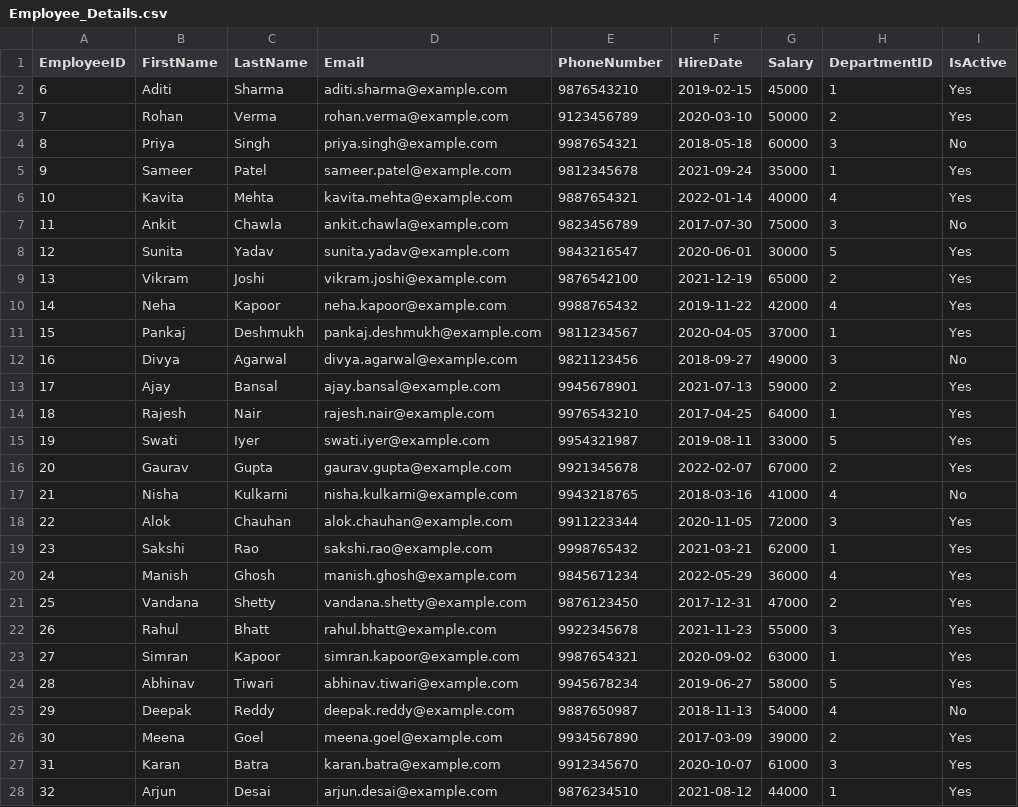
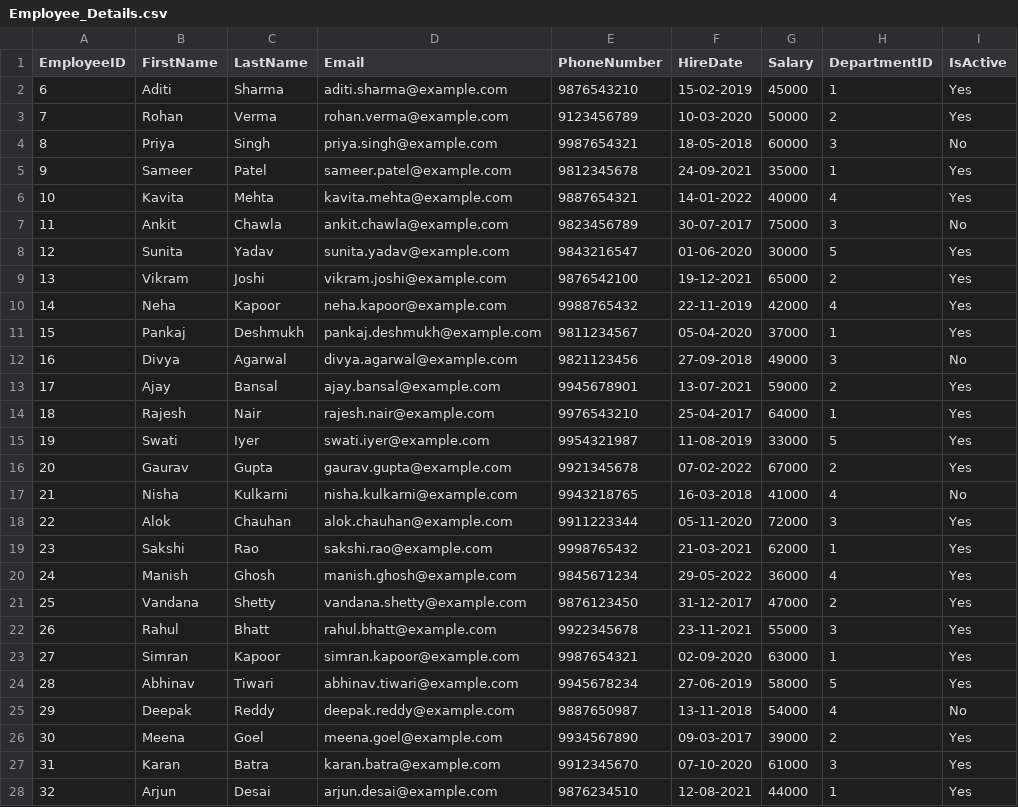
Before and after one commit to 1-Vipul/Here, a CSV file: Employee_Details.csv, drawn as a sheet; only a part is shown; the diff covers the shown part only; the diff names each change by its address in the sheet, - before the commit and + after, or states it on an @@ line.

Commit message:
modi

```diff
--- a/Employee_Details.csv
+++ b/Employee_Details.csv
-F2 (HireDate): 2019-02-15
+F2 (HireDate): 15-02-2019
-F3 (HireDate): 2020-03-10
+F3 (HireDate): 10-03-2020
-F4 (HireDate): 2018-05-18
+F4 (HireDate): 18-05-2018
-F5 (HireDate): 2021-09-24
+F5 (HireDate): 24-09-2021
-F6 (HireDate): 2022-01-14
+F6 (HireDate): 14-01-2022
-F7 (HireDate): 2017-07-30
+F7 (HireDate): 30-07-2017
-F8 (HireDate): 2020-06-01
+F8 (HireDate): 01-06-2020
-F9 (HireDate): 2021-12-19
+F9 (HireDate): 19-12-2021
-F10 (HireDate): 2019-11-22
+F10 (HireDate): 22-11-2019
-F11 (HireDate): 2020-04-05
+F11 (HireDate): 05-04-2020
-F12 (HireDate): 2018-09-27
+F12 (HireDate): 27-09-2018
-F13 (HireDate): 2021-07-13
+F13 (HireDate): 13-07-2021
-F14 (HireDate): 2017-04-25
+F14 (HireDate): 25-04-2017
-F15 (HireDate): 2019-08-11
+F15 (HireDate): 11-08-2019
-F16 (HireDate): 2022-02-07
+F16 (HireDate): 07-02-2022
-F17 (HireDate): 2018-03-16
+F17 (HireDate): 16-03-2018
-F18 (HireDate): 2020-11-05
+F18 (HireDate): 05-11-2020
-F19 (HireDate): 2021-03-21
+F19 (HireDate): 21-03-2021
-F20 (HireDate): 2022-05-29
+F20 (HireDate): 29-05-2022
-F21 (HireDate): 2017-12-31
+F21 (HireDate): 31-12-2017
-F22 (HireDate): 2021-11-23
+F22 (HireDate): 23-11-2021
-F23 (HireDate): 2020-09-02
+F23 (HireDate): 02-09-2020
-F24 (HireDate): 2019-06-27
+F24 (HireDate): 27-06-2019
-F25 (HireDate): 2018-11-13
+F25 (HireDate): 13-11-2018
-F26 (HireDate): 2017-03-09
+F26 (HireDate): 09-03-2017
-F27 (HireDate): 2020-10-07
+F27 (HireDate): 07-10-2020
-F28 (HireDate): 2021-08-12
+F28 (HireDate): 12-08-2021
```
Also changed, not shown: 5 removed rows and 17 edited cells elsewhere in this file.
